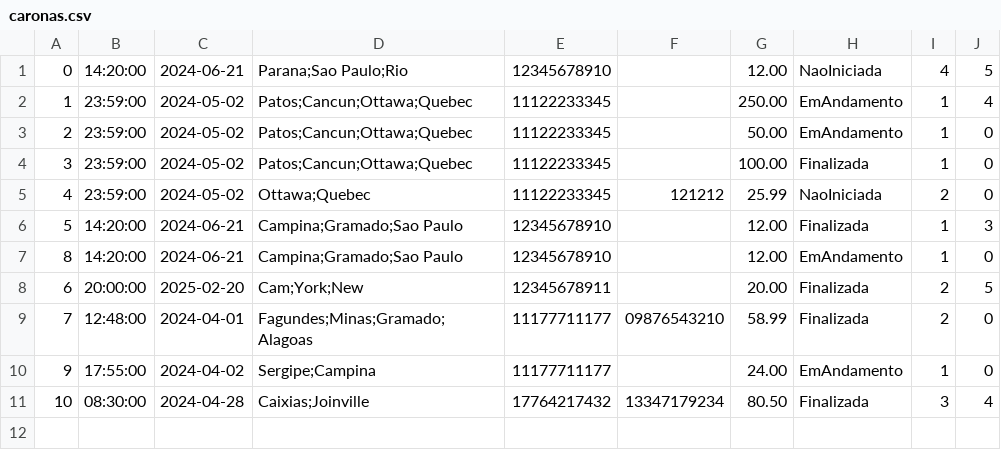
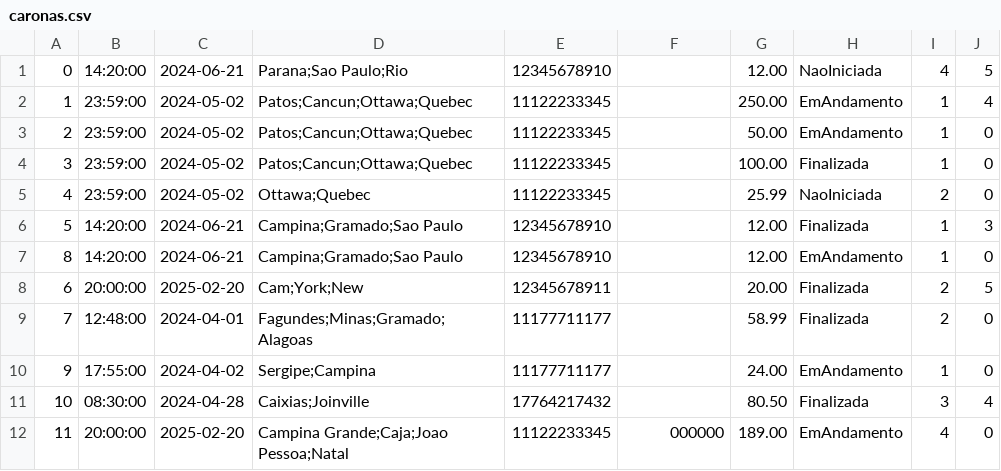
Before and after one commit to CarmelitaBraga/batvolta-hs, a CSV file: database/caronas.csv, drawn as a sheet.

```diff
--- a/database/caronas.csv
+++ b/database/caronas.csv
@@ -4,3 +4,3 @@
 3,23:59:00,2024-05-02,Patos;Cancun;Ottawa;Quebec,11122233345,,100.00,Finalizada,1,0
-4,23:59:00,2024-05-02,Ottawa;Quebec,11122233345,121212,25.99,NaoIniciada,2,0
+4,23:59:00,2024-05-02,Ottawa;Quebec,11122233345,,25.99,NaoIniciada,2,0
 5,14:20:00,2024-06-21,Campina;Gramado;Sao Paulo,12345678910,,12.00,Finalizada,1,3
@@ -8,4 +8,5 @@
 6,20:00:00,2025-02-20,Cam;York;New,12345678911,,20.00,Finalizada,2,5
-7,12:48:00,2024-04-01,Fagundes;Minas;Gramado;Alagoas,11177711177,09876543210,58.99,Finalizada,2,0
+7,12:48:00,2024-04-01,Fagundes;Minas;Gramado;Alagoas,11177711177,,58.99,Finalizada,2,0
 9,17:55:00,2024-04-02,Sergipe;Campina,11177711177,,24.00,EmAndamento,1,0
-10,08:30:00,2024-04-28,Caixias;Joinville,17764217432,13347179234,80.50,Finalizada,3,4
+10,08:30:00,2024-04-28,Caixias;Joinville,17764217432,,80.50,Finalizada,3,4
+11,20:00:00,2025-02-20,Campina Grande;Caja;Joao Pessoa;Natal,11122233345,000000,189.00,EmAndamento,4,0
```
Also changed, not shown: database/ViagemPassageiros.csv, database/notificacaoMotorista.csv, 1 other file.
